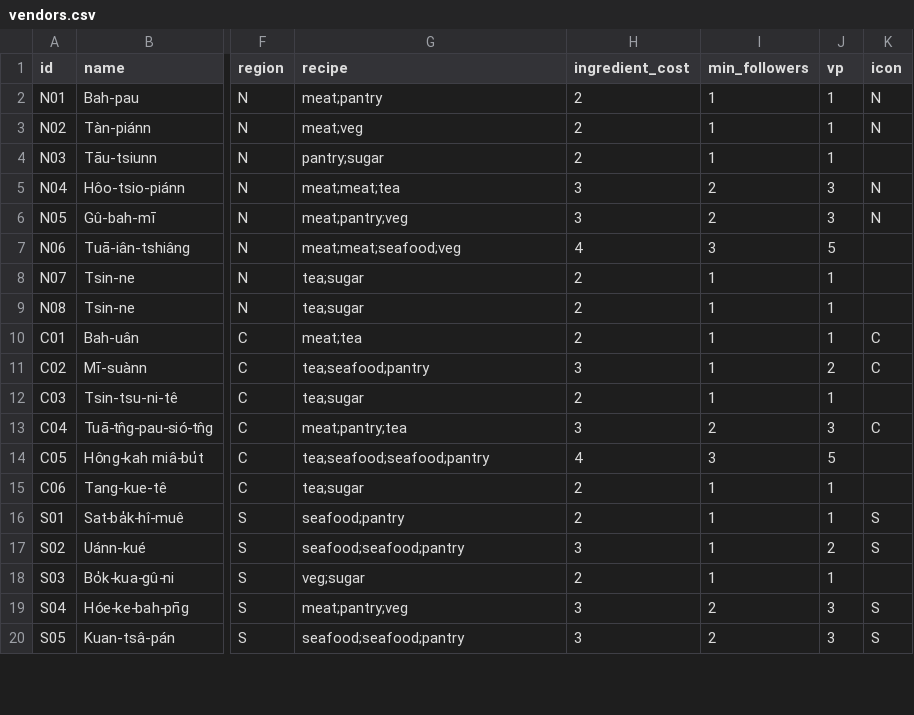
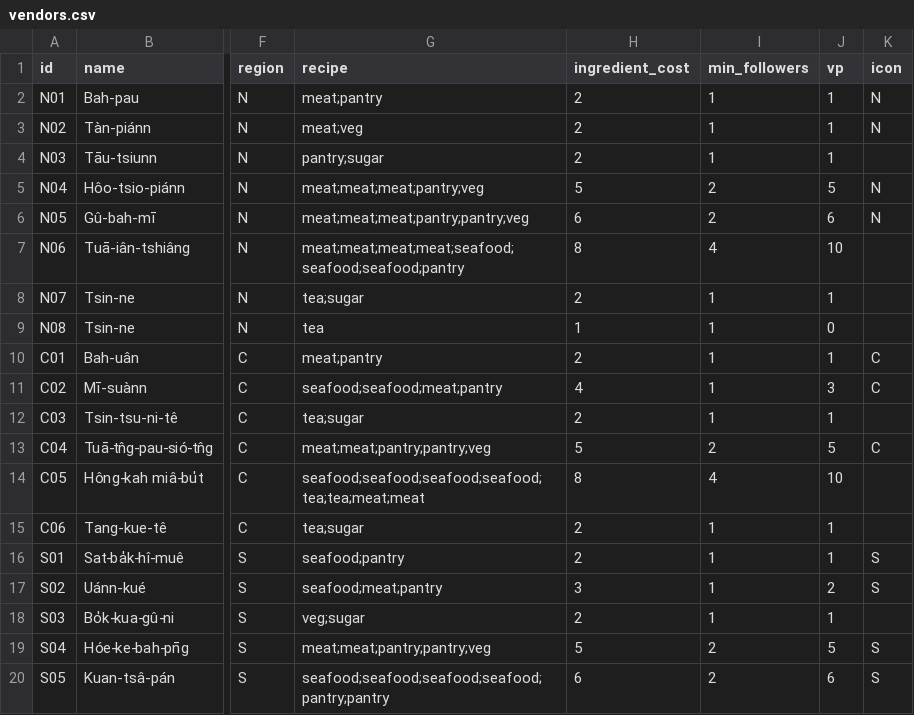
Before and after one commit to conorlonergan91/BG-Dev, a CSV file: games/travel-agents/components/vendors.csv, drawn as a sheet; only a part is shown, gaps mark what is left out; the diff covers the shown part only; the diff names each change by its address in the sheet, - before the commit and + after, or states it on an @@ line.

```diff
--- a/games/travel-agents/components/vendors.csv
+++ b/games/travel-agents/components/vendors.csv
-G5 (recipe): meat;meat;tea
+G5 (recipe): meat;meat;meat;pantry;veg
-H5 (ingredient_cost): 3
+H5 (ingredient_cost): 5
-J5 (vp): 3
+J5 (vp): 5
-G6 (recipe): meat;pantry;veg
+G6 (recipe): meat;meat;meat;pantry;pantry;veg
-H6 (ingredient_cost): 3
+H6 (ingredient_cost): 6
-J6 (vp): 3
+J6 (vp): 6
-G7 (recipe): meat;meat;seafood;veg
+G7 (recipe): meat;meat;meat;meat;seafood;seafood;seafood;pantry
-H7 (ingredient_cost): 4
+H7 (ingredient_cost): 8
-I7 (min_followers): 3
+I7 (min_followers): 4
-J7 (vp): 5
+J7 (vp): 10
-G9 (recipe): tea;sugar
+G9 (recipe): tea
-H9 (ingredient_cost): 2
+H9 (ingredient_cost): 1
-J9 (vp): 1
+J9 (vp): 0
-G10 (recipe): meat;tea
+G10 (recipe): meat;pantry
-G11 (recipe): tea;seafood;pantry
+G11 (recipe): seafood;seafood;meat;pantry
-H11 (ingredient_cost): 3
+H11 (ingredient_cost): 4
-J11 (vp): 2
+J11 (vp): 3
-G13 (recipe): meat;pantry;tea
+G13 (recipe): meat;meat;pantry;pantry;veg
-H13 (ingredient_cost): 3
+H13 (ingredient_cost): 5
-J13 (vp): 3
+J13 (vp): 5
-G14 (recipe): tea;seafood;seafood;pantry
+G14 (recipe): seafood;seafood;seafood;seafood;tea;tea;meat;meat
-H14 (ingredient_cost): 4
+H14 (ingredient_cost): 8
-I14 (min_followers): 3
+I14 (min_followers): 4
-J14 (vp): 5
+J14 (vp): 10
-G17 (recipe): seafood;seafood;pantry
+G17 (recipe): seafood;meat;pantry
-G19 (recipe): meat;pantry;veg
+G19 (recipe): meat;meat;pantry;pantry;veg
-H19 (ingredient_cost): 3
+H19 (ingredient_cost): 5
-J19 (vp): 3
+J19 (vp): 5
-G20 (recipe): seafood;seafood;pantry
+G20 (recipe): seafood;seafood;seafood;seafood;pantry;pantry
-H20 (ingredient_cost): 3
+H20 (ingredient_cost): 6
-J20 (vp): 3
+J20 (vp): 6
```
Also changed, not shown: 11 edited cells elsewhere in this file.
